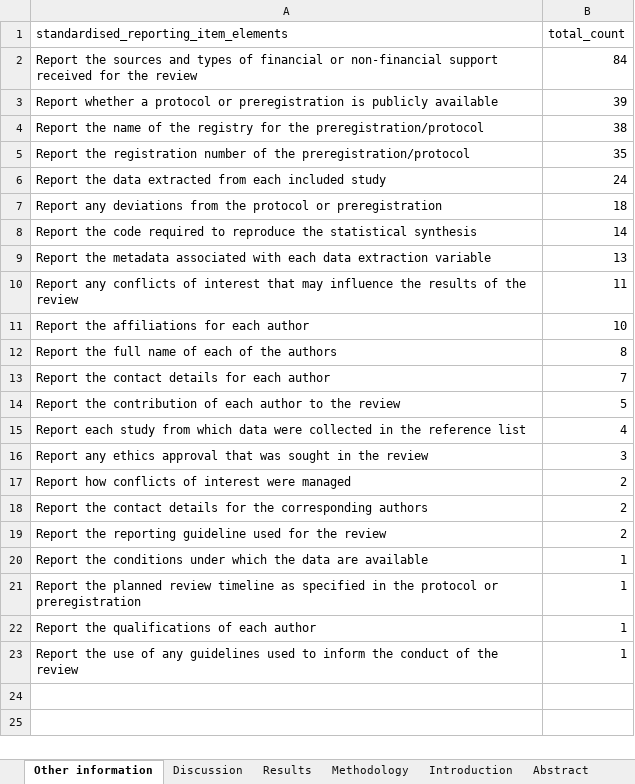
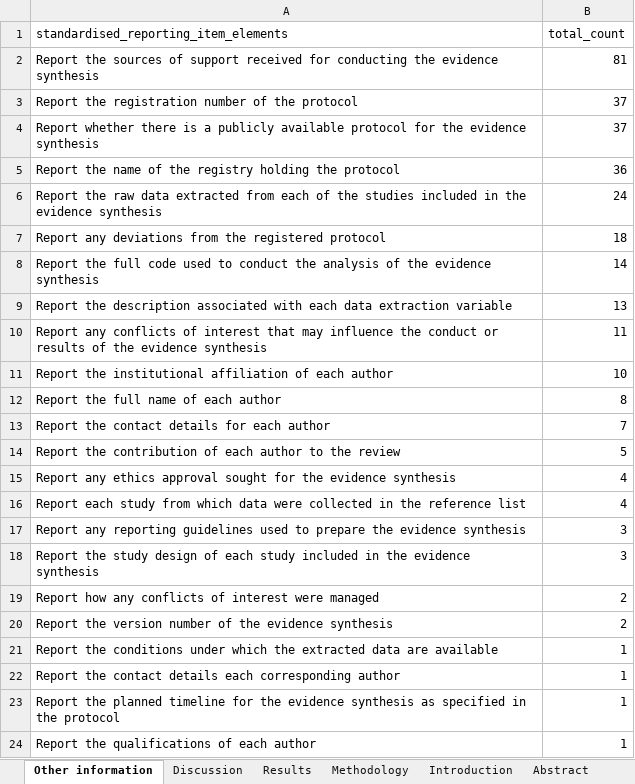
Before and after one commit to KyleMorrison99/synthesis_item_bank, an Excel workbook: data/concept_tables_by_section.xlsx, sheet Other information, drawn as a sheet; values as stored, in another font and other column widths than the file's, no borders; removed rows and columns are numbered as before the commit, all else as after; the diff names each change by its address in the sheet, - before the commit and + after, or states it on an @@ line.

Commit message:
ANALYSIS

```diff
--- a/data/concept_tables_by_section.xlsx (sheet Other information)
+++ b/data/concept_tables_by_section.xlsx (sheet Other information)
-row 2: Report the sources and types of financial or non-financial support received for the review | 84
-row 3: Report whether a protocol or preregistration is publicly available | 39
-row 4: Report the name of the registry for the preregistration/protocol | 38
-row 5: Report the registration number of the preregistration/protocol | 35
+row 2: Report the sources of support received for conducting the evidence synthesis | 81
+row 3: Report the registration number of the protocol | 37
+row 4: Report whether there is a publicly available protocol for the evidence synthesis | 37
+row 5: Report the name of the registry holding the protocol | 36
-A6: Report the data extracted from each included study
+A6: Report the raw data extracted from each of the studies included in the evidence synthesis
-A7: …from the protocol or preregistration
+A7: …from the registered protocol
-A8: Report the code required to reproduce the statistical synthesis
+A8: Report the full code used to conduct the analysis of the evidence synthesis
-A9: Report the metadata associated with…
+A9: Report the description associated with…
-A10: …influence the results of the review
+A10: …influence the conduct or results of the evidence synthesis
-A11: Report the affiliations for each author
+A11: Report the institutional affiliation of each author
-A12: Report the full name of each of the authors
+A12: Report the full name of each author
+row 15: Report any ethics approval sought for the evidence synthesis | 4
-A17: Report any ethics approval that was sought in the review
+A17: Report any reporting guidelines used to prepare the evidence synthesis
+row 18: Report the study design of each study included in the evidence synthesis | 3
-A19: Report how conflicts of…
+A19: Report how any conflicts of…
-row 18: Report the contact details for the corresponding authors | 2
-A20: Report the reporting guideline used for the review
+A20: Report the version number of the evidence synthesis
-A21: …which the data are…
+A21: …which the extracted data are…
+row 22: Report the contact details each corresponding author | 1
-A23: …the planned review timeline as specified in the protocol or preregistration
+A23: …the planned timeline for the evidence synthesis as specified in the protocol
-row 23: Report the use of any guidelines used to inform the conduct of the review | 1
```
Also changed, not shown: sheet Methodology, sheet Results, sheet Abstract, sheet Discussion, sheet Introduction, sheet Title, data/tables_by_section.xlsx, 42 other files.
